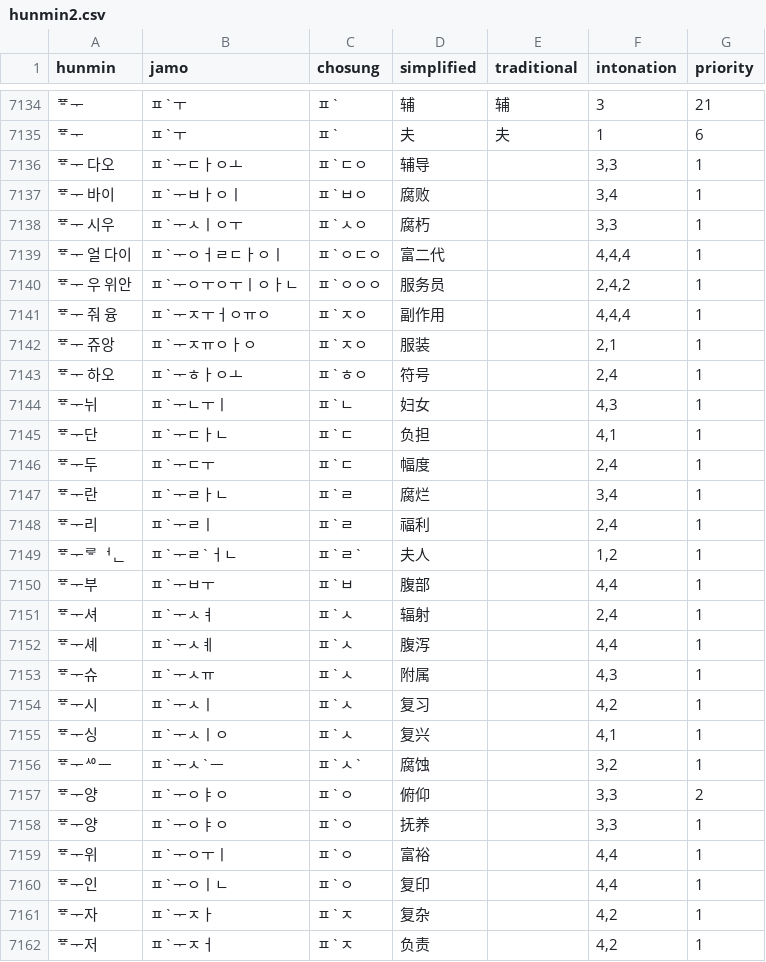
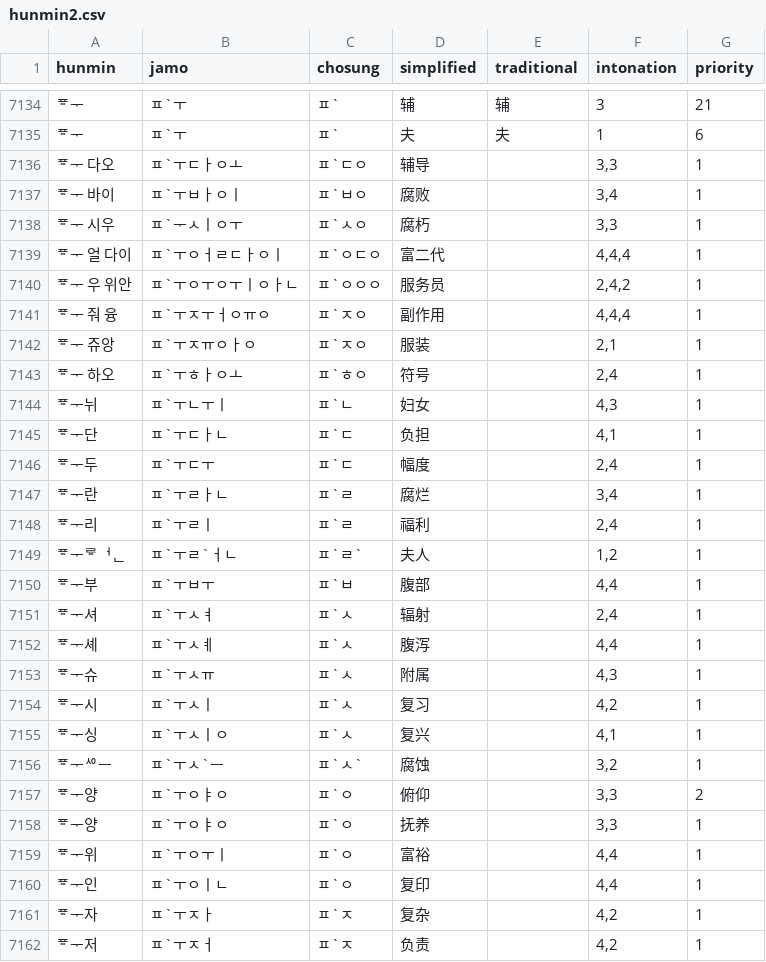
Before and after one commit to j2arlove/HunminChina, a CSV file: api/hunmin2.csv, drawn as a sheet; only a part is shown, gaps mark what is left out; the diff covers the shown part only.

```diff
--- a/api/hunmin2.csv
+++ b/api/hunmin2.csv
@@ -7135,28 +7135,28 @@ hunmin,jamo,chosung,simplified,traditional,intonation,priority
 ᅗᅮ,ㅍ`ㅜ,ㅍ`,夫,夫,1,6
-ᅗᅮ 다오,ㅍ`ᅮㄷㅏㅇㅗ,ㅍ`ㄷㅇ ,辅导 ,,"3,3",1
-ᅗᅮ 바이,ㅍ`ᅮㅂㅏㅇㅣ,ㅍ`ㅂㅇ ,腐败 ,,"3,4",1
+ᅗᅮ 다오,ㅍ`ㅜㄷㅏㅇㅗ,ㅍ`ㄷㅇ ,辅导 ,,"3,3",1
+ᅗᅮ 바이,ㅍ`ㅜㅂㅏㅇㅣ,ㅍ`ㅂㅇ ,腐败 ,,"3,4",1
 ᅗᅮ 시우,ㅍ`ᅮㅅㅣㅇㅜ,ㅍ`ㅅㅇ,腐朽 ,,"3,3",1
-ᅗᅮ 얼 다이,ㅍ`ᅮㅇㅓㄹㄷㅏㅇㅣ,ㅍ`ㅇㄷㅇ ,富二代,,"4,4,4",1
-ᅗᅮ 우 위안,ㅍ`ᅮㅇㅜㅇㅜㅣㅇㅏㄴ,ㅍ`ㅇㅇㅇ ,服务员 ,,"2,4,2",1
-ᅗᅮ 줘 융,ㅍ`ᅮㅈㅜㅓㅇㅠㅇ,ㅍ`ㅈㅇ,副作用 ,,"4,4,4",1
-ᅗᅮ 쥬앙,ㅍ`ᅮㅈㅠㅇㅏㅇ,ㅍ`ㅈㅇ,服装 ,,"2,1",1
-ᅗᅮ 하오,ㅍ`ᅮㅎㅏㅇㅗ,ㅍ`ㅎㅇ ,符号 ,,"2,4",1
-ᅗᅮ뉘,ㅍ`ᅮㄴㅜㅣ,ㅍ`ㄴ,妇女 ,,"4,3",1
-ᅗᅮ단,ㅍ`ᅮㄷㅏㄴ,ㅍ`ㄷ,负担 ,,"4,1",1
-ᅗᅮ두,ㅍ`ᅮㄷㅜ,ㅍ`ㄷ,幅度 ,,"2,4",1
-ᅗᅮ란,ㅍ`ᅮㄹㅏㄴ,ㅍ`ㄹ,腐烂 ,,"3,4",1
-ᅗᅮ리,ㅍ`ᅮㄹㅣ,ㅍ`ㄹ,福利 ,,"2,4",1
-ᅗᅮᄛᅥᆫ,ㅍ`ᅮㄹ`ㅓㄴ,ㅍ`ㄹ`,夫人 ,,"1,2",1
-ᅗᅮ부,ㅍ`ᅮㅂㅜ,ㅍ`ㅂ,腹部 ,,"4,4",1
-ᅗᅮ셔,ㅍ`ᅮㅅㅕ,ㅍ`ㅅ,辐射 ,,"2,4",1
-ᅗᅮ셰,ㅍ`ᅮㅅㅖ,ㅍ`ㅅ,腹泻 ,,"4,4",1
-ᅗᅮ슈,ㅍ`ᅮㅅㅠ,ㅍ`ㅅ,附属 ,,"4,3",1
-ᅗᅮ시,ㅍ`ᅮㅅㅣ,ㅍ`ㅅ,复习 ,,"4,2",1
-ᅗᅮ싱,ㅍ`ᅮㅅㅣㅇ,ㅍ`ㅅ,复兴 ,,"4,1",1
-ᅗᅮᄵᅳ,ㅍ`ᅮㅅ`ᅳ,ㅍ`ㅅ`,腐蚀 ,,"3,2",1
-ᅗᅮ양,ㅍ`ᅮㅇㅑㅇ,ㅍ`ㅇ,俯仰 ,,"3,3",2
-ᅗᅮ양,ㅍ`ᅮㅇㅑㅇ,ㅍ`ㅇ,抚养 ,,"3,3",1
-ᅗᅮ위,ㅍ`ᅮㅇㅜㅣ,ㅍ`ㅇ,富裕 ,,"4,4",1
-ᅗᅮ인,ㅍ`ᅮㅇㅣㄴ,ㅍ`ㅇ,复印 ,,"4,4",1
-ᅗᅮ자,ㅍ`ᅮㅈㅏ,ㅍ`ㅈ,复杂 ,,"4,2",1
-ᅗᅮ저,ㅍ`ᅮㅈㅓ,ㅍ`ㅈ,负责 ,,"4,2",1
+ᅗᅮ 얼 다이,ㅍ`ㅜㅇㅓㄹㄷㅏㅇㅣ,ㅍ`ㅇㄷㅇ ,富二代,,"4,4,4",1
+ᅗᅮ 우 위안,ㅍ`ㅜㅇㅜㅇㅜㅣㅇㅏㄴ,ㅍ`ㅇㅇㅇ ,服务员 ,,"2,4,2",1
+ᅗᅮ 줘 융,ㅍ`ㅜㅈㅜㅓㅇㅠㅇ,ㅍ`ㅈㅇ,副作用 ,,"4,4,4",1
+ᅗᅮ 쥬앙,ㅍ`ㅜㅈㅠㅇㅏㅇ,ㅍ`ㅈㅇ,服装 ,,"2,1",1
+ᅗᅮ 하오,ㅍ`ㅜㅎㅏㅇㅗ,ㅍ`ㅎㅇ ,符号 ,,"2,4",1
+ᅗᅮ뉘,ㅍ`ㅜㄴㅜㅣ,ㅍ`ㄴ,妇女 ,,"4,3",1
+ᅗᅮ단,ㅍ`ㅜㄷㅏㄴ,ㅍ`ㄷ,负担 ,,"4,1",1
+ᅗᅮ두,ㅍ`ㅜㄷㅜ,ㅍ`ㄷ,幅度 ,,"2,4",1
+ᅗᅮ란,ㅍ`ㅜㄹㅏㄴ,ㅍ`ㄹ,腐烂 ,,"3,4",1
+ᅗᅮ리,ㅍ`ㅜㄹㅣ,ㅍ`ㄹ,福利 ,,"2,4",1
+ᅗᅮᄛᅥᆫ,ㅍ`ㅜㄹ`ㅓㄴ,ㅍ`ㄹ`,夫人 ,,"1,2",1
+ᅗᅮ부,ㅍ`ㅜㅂㅜ,ㅍ`ㅂ,腹部 ,,"4,4",1
+ᅗᅮ셔,ㅍ`ㅜㅅㅕ,ㅍ`ㅅ,辐射 ,,"2,4",1
+ᅗᅮ셰,ㅍ`ㅜㅅㅖ,ㅍ`ㅅ,腹泻 ,,"4,4",1
+ᅗᅮ슈,ㅍ`ㅜㅅㅠ,ㅍ`ㅅ,附属 ,,"4,3",1
+ᅗᅮ시,ㅍ`ㅜㅅㅣ,ㅍ`ㅅ,复习 ,,"4,2",1
+ᅗᅮ싱,ㅍ`ㅜㅅㅣㅇ,ㅍ`ㅅ,复兴 ,,"4,1",1
+ᅗᅮᄵᅳ,ㅍ`ㅜㅅ`ᅳ,ㅍ`ㅅ`,腐蚀 ,,"3,2",1
+ᅗᅮ양,ㅍ`ㅜㅇㅑㅇ,ㅍ`ㅇ,俯仰 ,,"3,3",2
+ᅗᅮ양,ㅍ`ㅜㅇㅑㅇ,ㅍ`ㅇ,抚养 ,,"3,3",1
+ᅗᅮ위,ㅍ`ㅜㅇㅜㅣ,ㅍ`ㅇ,富裕 ,,"4,4",1
+ᅗᅮ인,ㅍ`ㅜㅇㅣㄴ,ㅍ`ㅇ,复印 ,,"4,4",1
+ᅗᅮ자,ㅍ`ㅜㅈㅏ,ㅍ`ㅈ,复杂 ,,"4,2",1
+ᅗᅮ저,ㅍ`ㅜㅈㅓ,ㅍ`ㅈ,负责 ,,"4,2",1
```
Also changed, not shown: 13 edited cells elsewhere in this file, 1 other file.
